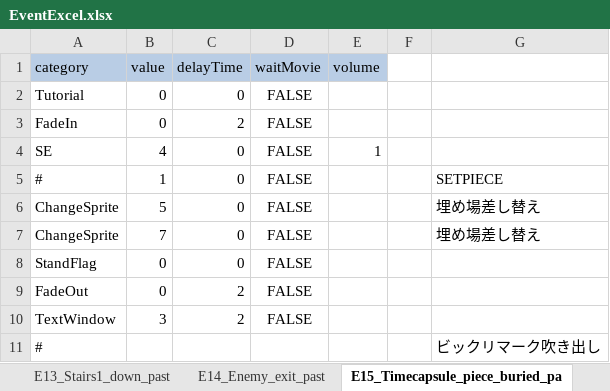
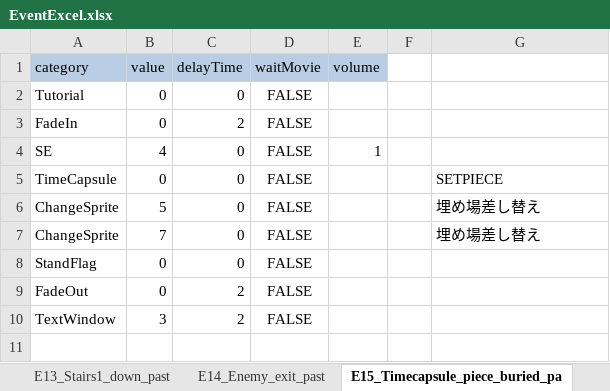
Before and after one commit to swulafi1103/CatEarsShota, an Excel workbook: CatEarsShota/Assets/Excel/EventExcel.xlsx, sheet E15_Timecapsule_piece_buried_pa, drawn as a sheet; values as stored, in another font and other column widths than the file's, no borders; the diff names each change by its address in the sheet, - before the commit and + after, or states it on an @@ line.

```diff
--- a/CatEarsShota/Assets/Excel/EventExcel.xlsx (sheet E15_Timecapsule_piece_buried_pa)
+++ b/CatEarsShota/Assets/Excel/EventExcel.xlsx (sheet E15_Timecapsule_piece_buried_pa)
-A5 (category): #
+A5 (category): TimeCapsule
-B5 (value): 1
+B5 (value): 0
-row 11: # |  |  |  |  |  | ビックリマーク吹き出し
```
Also changed, not shown: 9 other files.
